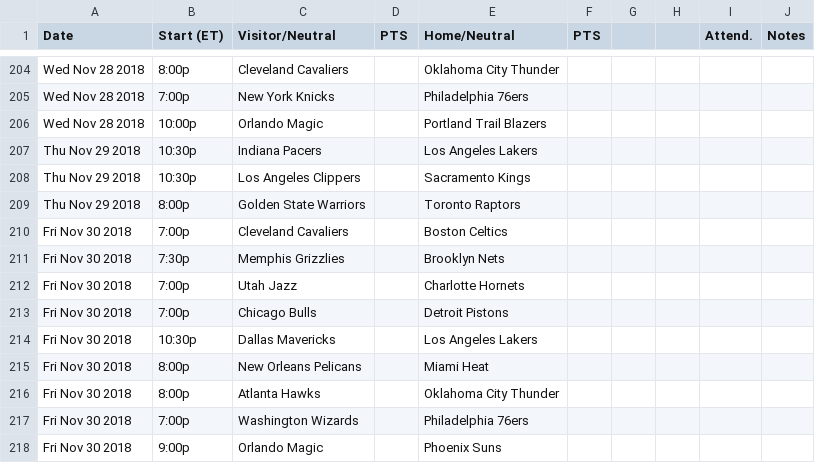
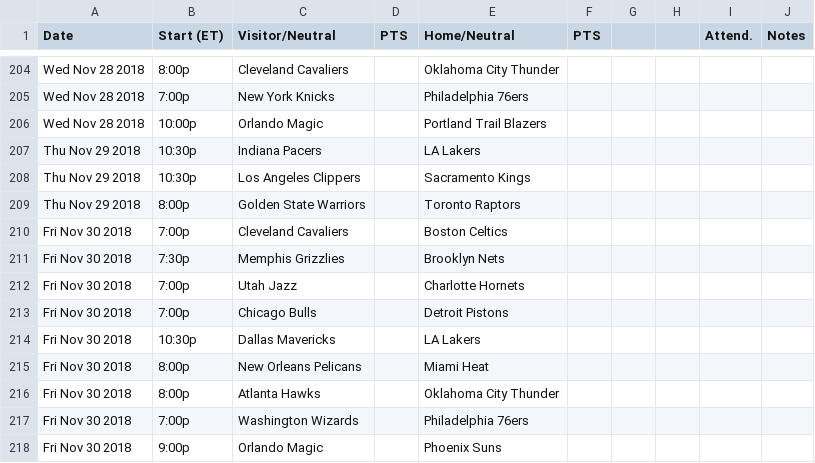
Before and after one commit to tylerthetiger/DK, a CSV file: nov_schedule.csv, drawn as a sheet; only a part is shown, gaps mark what is left out; the diff covers the shown part only.

```diff
--- a/nov_schedule.csv
+++ b/nov_schedule.csv
@@ -206,3 +206,3 @@ Wed Nov 28 2018,7:00p,New York Knicks,,Philadelphia 76ers,,,,,
 Wed Nov 28 2018,10:00p,Orlando Magic,,Portland Trail Blazers,,,,,
-Thu Nov 29 2018,10:30p,Indiana Pacers,,Los Angeles Lakers,,,,,
+Thu Nov 29 2018,10:30p,Indiana Pacers,,LA Lakers,,,,,
 Thu Nov 29 2018,10:30p,Los Angeles Clippers,,Sacramento Kings,,,,,
@@ -213,3 +213,3 @@ Fri Nov 30 2018,7:00p,Utah Jazz,,Charlotte Hornets,,,,,
 Fri Nov 30 2018,7:00p,Chicago Bulls,,Detroit Pistons,,,,,
-Fri Nov 30 2018,10:30p,Dallas Mavericks,,Los Angeles Lakers,,,,,
+Fri Nov 30 2018,10:30p,Dallas Mavericks,,LA Lakers,,,,,
 Fri Nov 30 2018,8:00p,New Orleans Pelicans,,Miami Heat,,,,,
```
Also changed, not shown: 12 edited cells elsewhere in this file, teammapping.csv, 6 other files.
